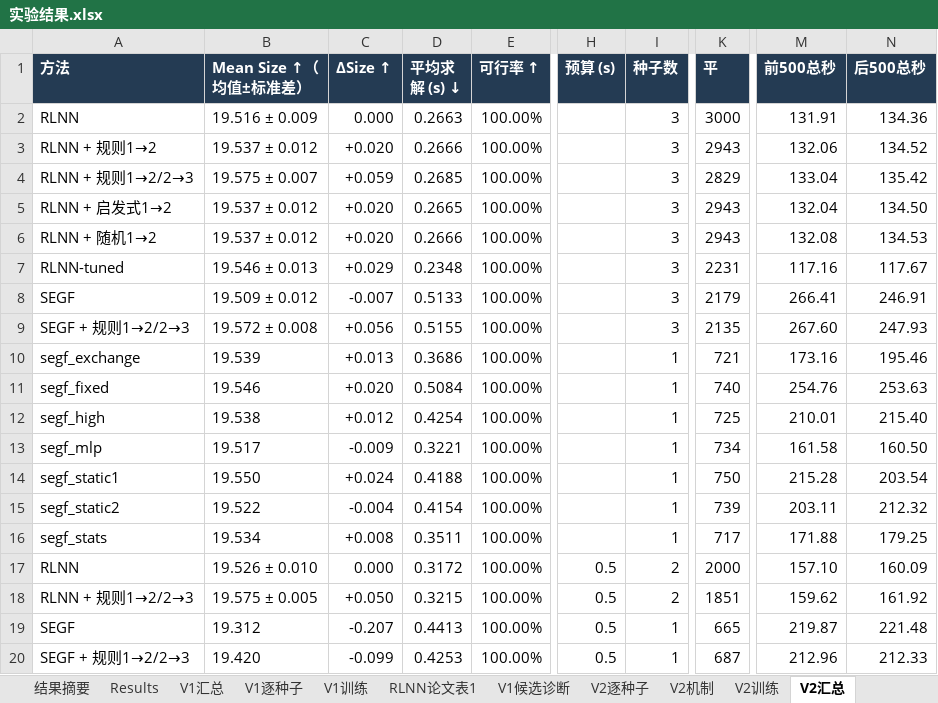
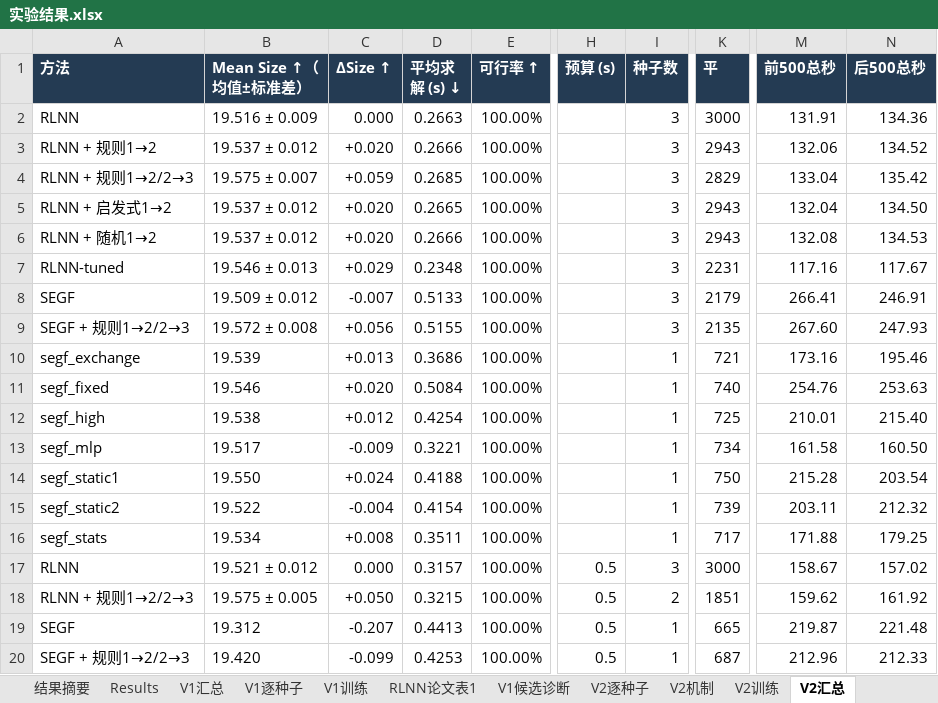
Before and after one commit to YuqiWang-code/RLNN_lab, an Excel workbook: docs/实验结果.xlsx, sheet V2汇总, drawn as a sheet; only a part is shown, gaps mark what is left out; values as stored, in another font and other column widths than the file's, no borders; the diff names each change by its address in the sheet, - before the commit and + after, or states it on an @@ line.

```diff
--- a/docs/实验结果.xlsx (sheet V2汇总)
+++ b/docs/实验结果.xlsx (sheet V2汇总)
-B17 (Mean Size ↑（均值±标准差）): 19.526 ± 0.010
+B17 (Mean Size ↑（均值±标准差）): 19.521 ± 0.012
-D17 (平均求解 (s) ↓): 0.3172
+D17 (平均求解 (s) ↓): 0.3157
-I17 (种子数): 2
+I17 (种子数): 3
-K17 (平): 2000
+K17 (平): 3000
-M17 (前500总秒): 157.10
+M17 (前500总秒): 158.67
-N17 (后500总秒): 160.09
+N17 (后500总秒): 157.02
```
Also changed, not shown: sheet V2逐种子, 2 other files.
